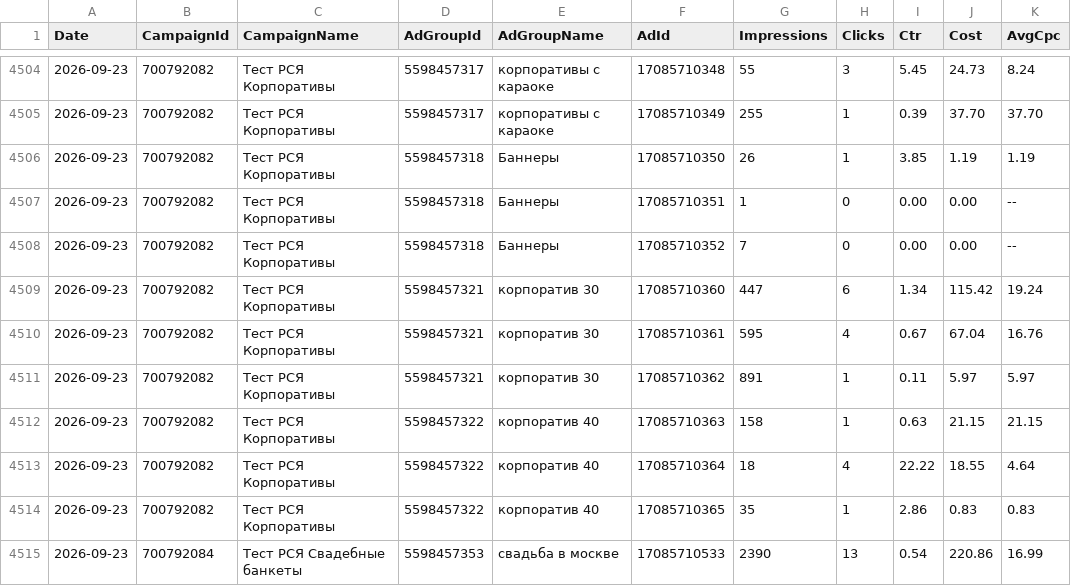
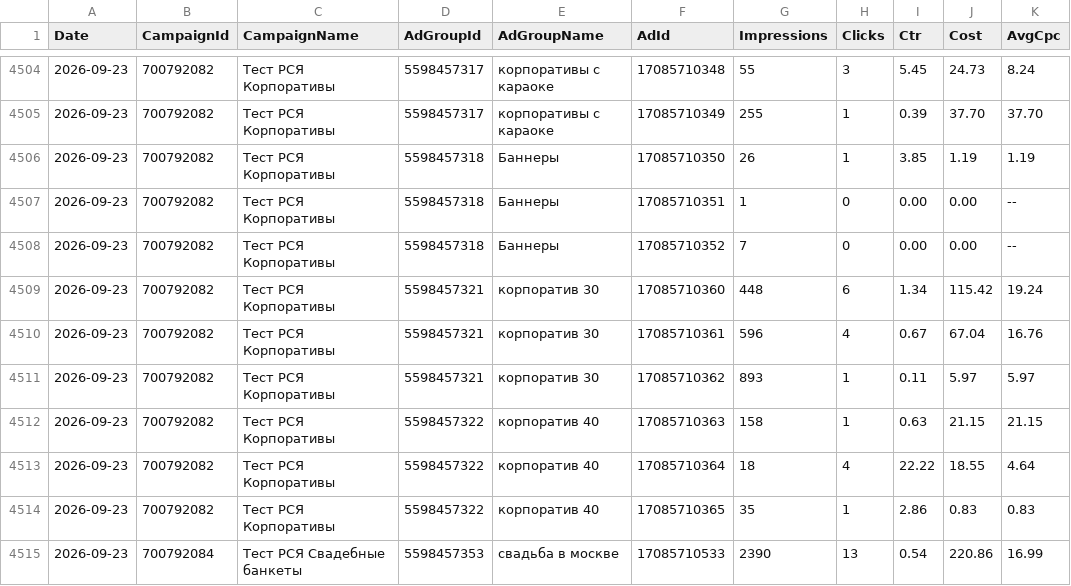
Before and after one commit to Alex19011901/advertising-control-pages, a TSV file: data/direct_report.tsv, drawn as a sheet; only a part is shown, gaps mark what is left out; the diff covers the shown part only; the diff names each change by its address in the sheet, - before the commit and + after, or states it on an @@ line.

```diff
--- a/data/direct_report.tsv
+++ b/data/direct_report.tsv
-G4509 (Impressions): 447
+G4509 (Impressions): 448
-G4510 (Impressions): 595
+G4510 (Impressions): 596
-G4511 (Impressions): 891
+G4511 (Impressions): 893
```
Also changed, not shown: 2 added rows and 11 edited cells elsewhere in this file, 5 other files.
